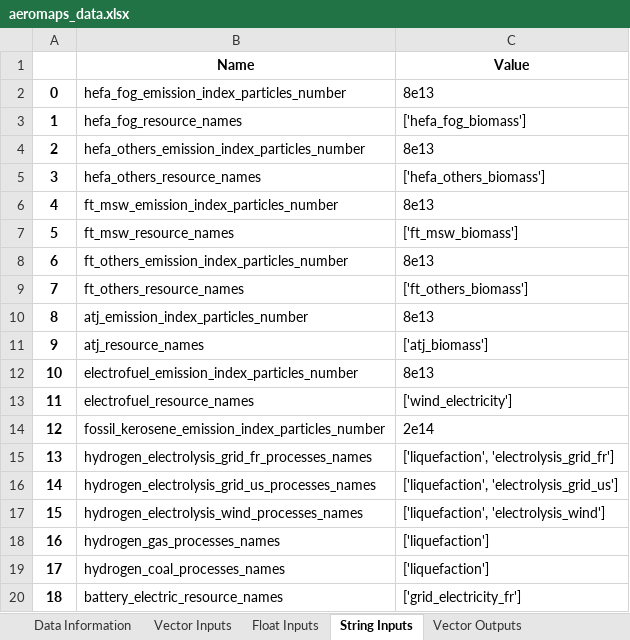
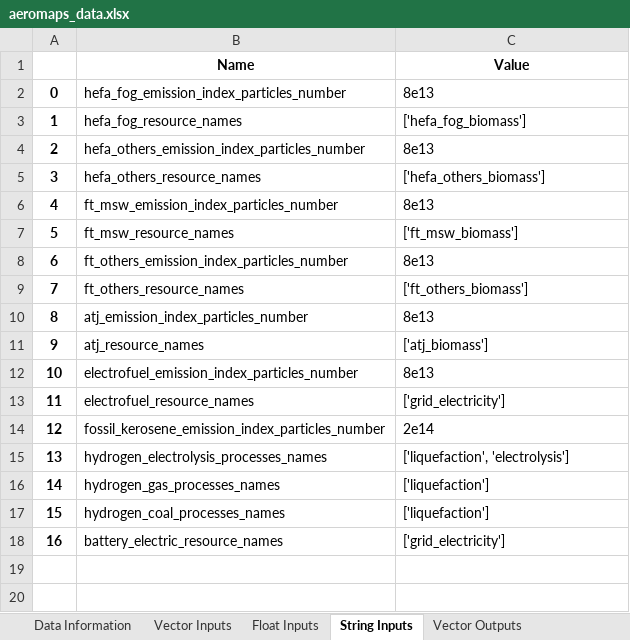
Before and after one commit to AeroMAPS/AeroMAPS, an Excel workbook: aeromaps/notebooks/tutorials/run_a_basic_calculation/aeromaps_data.xlsx, sheet String Inputs, drawn as a sheet; values as stored, in another font and other column widths than the file's, no borders; 1 other sheet too large or unreadable and not compared; removed rows and columns are numbered as before the commit, all else as after; the diff names each change by its address in the sheet, - before the commit and + after, or states it on an @@ line.

Commit message:
Added mock-up for top-down pathways and example basic running with default conf

```diff
--- a/aeromaps/notebooks/tutorials/run_a_basic_calculation/aeromaps_data.xlsx (sheet String Inputs)
+++ b/aeromaps/notebooks/tutorials/run_a_basic_calculation/aeromaps_data.xlsx (sheet String Inputs)
-C13 (Value): ['wind_electricity']
+C13 (Value): ['grid_electricity']
-row 15: 13 | hydrogen_electrolysis_grid_fr_processes_names | ['liquefaction', 'electrolysis_grid_fr']
-row 16: 14 | hydrogen_electrolysis_grid_us_processes_names | ['liquefaction', 'electrolysis_grid_us']
@@ column A renumbered from row 15 down @@
-B15 (Name): hydrogen_electrolysis_wind_processes_names
+B15 (Name): hydrogen_electrolysis_processes_names
-C15 (Value): ['liquefaction', 'electrolysis_wind']
+C15 (Value): ['liquefaction', 'electrolysis']
-C18 (Value): ['grid_electricity_fr']
+C18 (Value): ['grid_electricity']
```
Also changed, not shown: sheet Data Information, sheet Climate Outputs, sheet Float Inputs, sheet Float Outputs, 19 other files.
